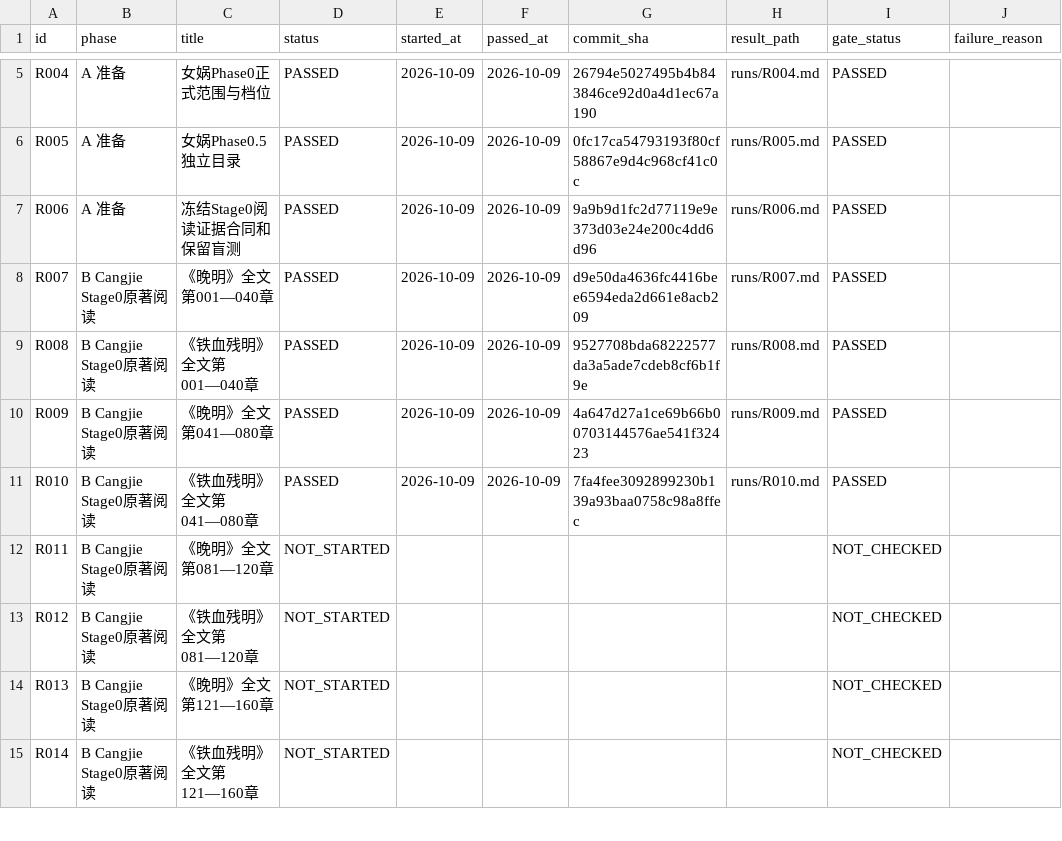
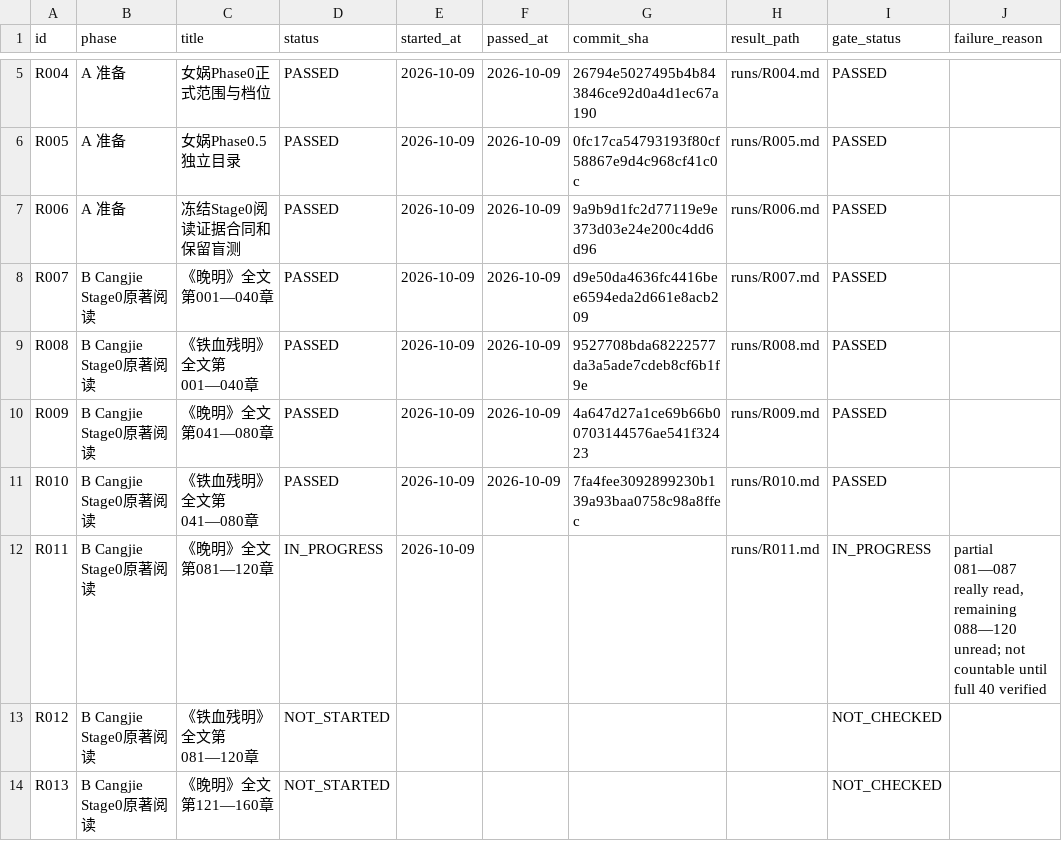
Before and after one commit to xiaolongnv6866-gif/V13, a CSV file: ROUND_LEDGER.csv, drawn as a sheet; only a part is shown, gaps mark what is left out; the shorter side is filled out with more unchanged rows.

Commit message:
V13 R011 checkpoint: read original Wanming 081-087, preserve 7 SHA-grounded chapter receipts without premature PASS

```diff
--- a/ROUND_LEDGER.csv
+++ b/ROUND_LEDGER.csv
@@ -11,3 +11,3 @@ id,phase,title,status,started_at,passed_at,commit_sha,result_path,gate_status,fa
 "R010","B Cangjie Stage0原著阅读","《铁血残明》全文第041—080章","PASSED","2026-10-09","2026-10-09","7fa4fee3092899230b139a93baa0758c98a8ffec","runs/R010.md","PASSED",""
-"R011","B Cangjie Stage0原著阅读","《晚明》全文第081—120章","NOT_STARTED","","","","","NOT_CHECKED",""
+"R011","B Cangjie Stage0原著阅读","《晚明》全文第081—120章","IN_PROGRESS","2026-10-09","","","runs/R011.md","IN_PROGRESS","partial 081—087 really read, remaining 088—120 unread; not countable until full 40 verified"
 "R012","B Cangjie Stage0原著阅读","《铁血残明》全文第081—120章","NOT_STARTED","","","","","NOT_CHECKED",""
```
Also changed, not shown: 6 other files.
